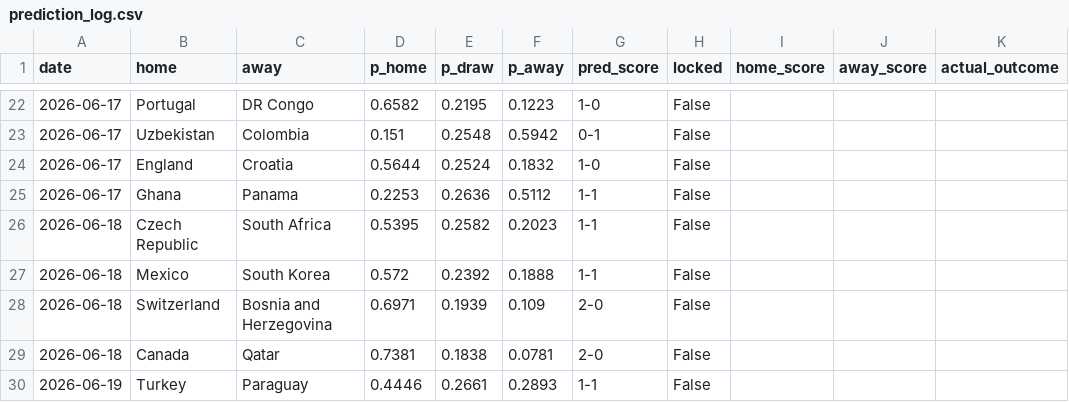
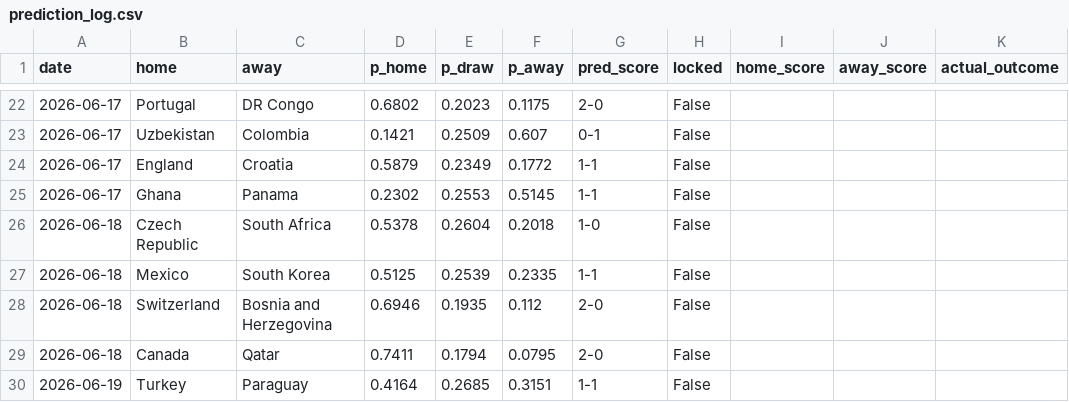
Before and after one commit to JustusVermaakSkystrm/ig-trading-bot, a CSV file: worldcup/outputs/prediction_log.csv, drawn as a sheet; only a part is shown, gaps mark what is left out; the diff covers the shown part only; the diff names each change by its address in the sheet, - before the commit and + after, or states it on an @@ line.

```diff
--- a/worldcup/outputs/prediction_log.csv
+++ b/worldcup/outputs/prediction_log.csv
-D22 (p_home): 0.6582
+D22 (p_home): 0.6802
-E22 (p_draw): 0.2195
+E22 (p_draw): 0.2023
-F22 (p_away): 0.1223
+F22 (p_away): 0.1175
-G22 (pred_score): 1-0
+G22 (pred_score): 2-0
-D23 (p_home): 0.151
+D23 (p_home): 0.1421
-E23 (p_draw): 0.2548
+E23 (p_draw): 0.2509
-F23 (p_away): 0.5942
+F23 (p_away): 0.607
-D24 (p_home): 0.5644
+D24 (p_home): 0.5879
-E24 (p_draw): 0.2524
+E24 (p_draw): 0.2349
-F24 (p_away): 0.1832
+F24 (p_away): 0.1772
-G24 (pred_score): 1-0
+G24 (pred_score): 1-1
-D25 (p_home): 0.2253
+D25 (p_home): 0.2302
-E25 (p_draw): 0.2636
+E25 (p_draw): 0.2553
-F25 (p_away): 0.5112
+F25 (p_away): 0.5145
-D26 (p_home): 0.5395
+D26 (p_home): 0.5378
-E26 (p_draw): 0.2582
+E26 (p_draw): 0.2604
-F26 (p_away): 0.2023
+F26 (p_away): 0.2018
-G26 (pred_score): 1-1
+G26 (pred_score): 1-0
-D27 (p_home): 0.572
+D27 (p_home): 0.5125
-E27 (p_draw): 0.2392
+E27 (p_draw): 0.2539
-F27 (p_away): 0.1888
+F27 (p_away): 0.2335
-D28 (p_home): 0.6971
+D28 (p_home): 0.6946
-E28 (p_draw): 0.1939
+E28 (p_draw): 0.1935
-F28 (p_away): 0.109
+F28 (p_away): 0.112
-D29 (p_home): 0.7381
+D29 (p_home): 0.7411
-E29 (p_draw): 0.1838
+E29 (p_draw): 0.1794
-F29 (p_away): 0.0781
+F29 (p_away): 0.0795
-D30 (p_home): 0.4446
+D30 (p_home): 0.4164
-E30 (p_draw): 0.2661
+E30 (p_draw): 0.2685
-F30 (p_away): 0.2893
+F30 (p_away): 0.3151
```
Also changed, not shown: 169 edited cells elsewhere in this file, worldcup/data/accepted_results.csv, worldcup/data/official_results.csv, 11 other files.
